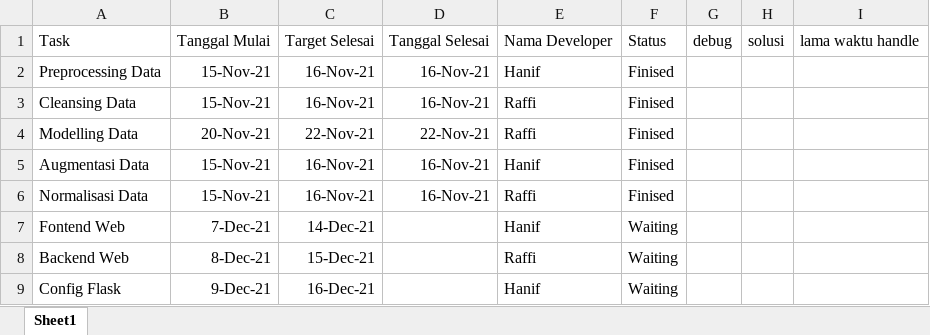
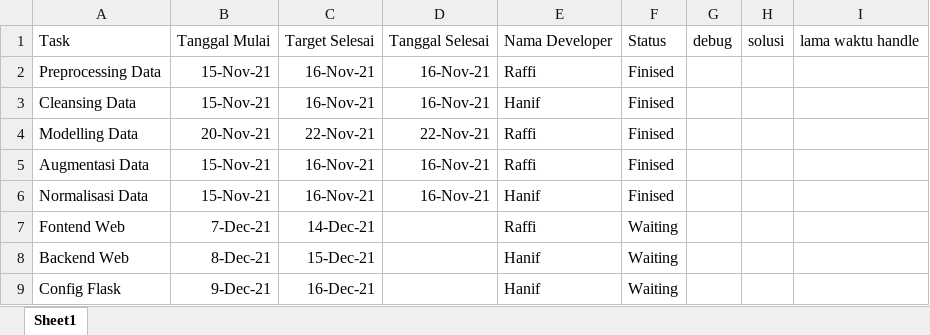
Before and after one commit to raffiainuls/Rice-Leaf-Disease-Classification-CNN, an Excel workbook: sprint_project.xlsx, sheet Sheet1, drawn as a sheet; values as stored, in another font and other column widths than the file's, no borders; the diff names each change by its address in the sheet, - before the commit and + after, or states it on an @@ line.

Commit message:
Update sprint_project.xlsx

```diff
--- a/sprint_project.xlsx (sheet Sheet1)
+++ b/sprint_project.xlsx (sheet Sheet1)
-E2: Hanif
+E2: Raffi
-E3: Raffi
+E3: Hanif
-E5: Hanif
+E5: Raffi
-E6: Raffi
+E6: Hanif
-E7: Hanif
+E7: Raffi
-E8: Raffi
+E8: Hanif
```
